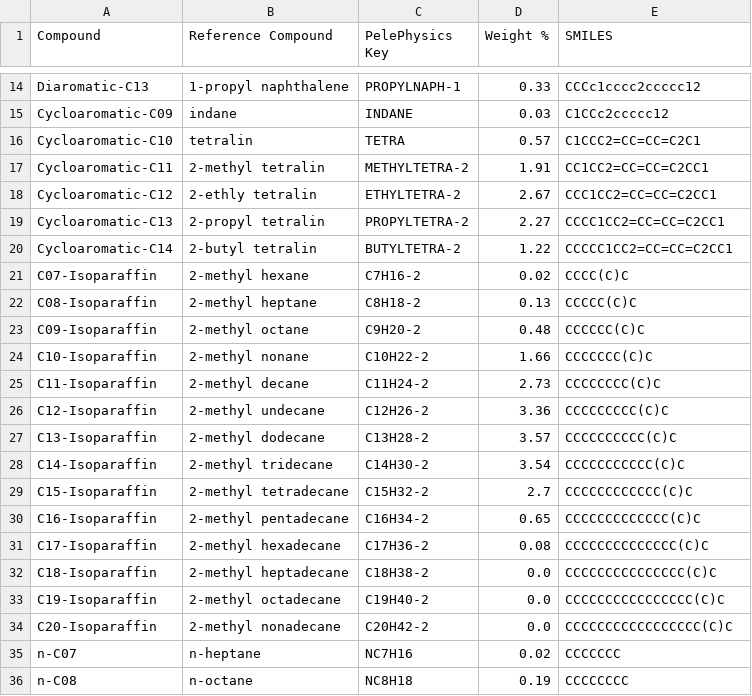
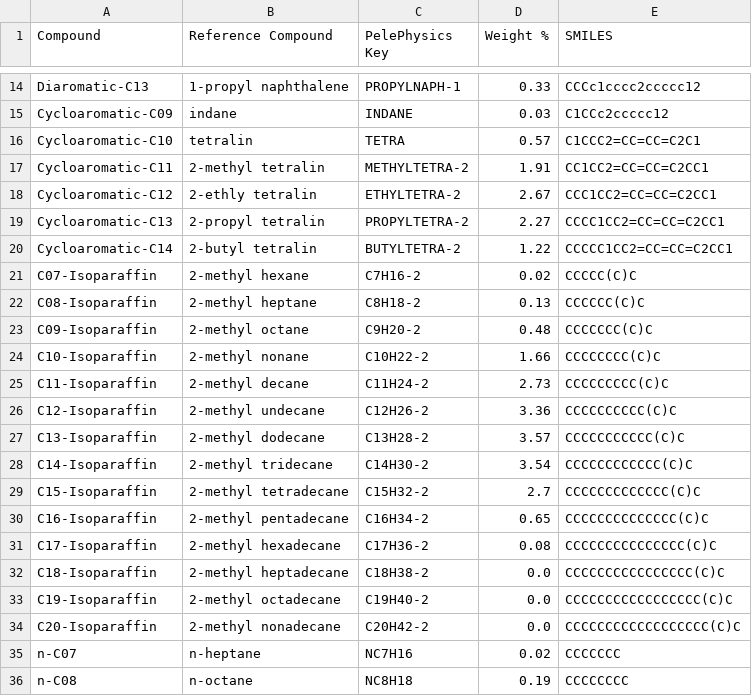
Before and after one commit to shashankNREL/HoVpred, a CSV file: posf10289_with_smiles.csv, drawn as a sheet; only a part is shown, gaps mark what is left out.

```diff
--- a/posf10289_with_smiles.csv
+++ b/posf10289_with_smiles.csv
@@ -20,16 +20,16 @@ Cycloaromatic-C13,2-propyl tetralin,PROPYLTETRA-2,2.27,CCCC1CC2=CC=CC=C2CC1
 Cycloaromatic-C14,2-butyl tetralin,BUTYLTETRA-2,1.22,CCCCC1CC2=CC=CC=C2CC1
-C07-Isoparaffin,2-methyl hexane,C7H16-2,0.02,CCCC(C)C
-C08-Isoparaffin,2-methyl heptane,C8H18-2,0.13,CCCCC(C)C
-C09-Isoparaffin,2-methyl octane,C9H20-2,0.48,CCCCCC(C)C
-C10-Isoparaffin,2-methyl nonane,C10H22-2,1.66,CCCCCCC(C)C
-C11-Isoparaffin,2-methyl decane,C11H24-2,2.73,CCCCCCCC(C)C
-C12-Isoparaffin,2-methyl undecane,C12H26-2,3.36,CCCCCCCCC(C)C
-C13-Isoparaffin,2-methyl dodecane,C13H28-2,3.57,CCCCCCCCCC(C)C
-C14-Isoparaffin,2-methyl tridecane,C14H30-2,3.54,CCCCCCCCCCC(C)C
-C15-Isoparaffin,2-methyl tetradecane,C15H32-2,2.7,CCCCCCCCCCCC(C)C
-C16-Isoparaffin,2-methyl pentadecane,C16H34-2,0.65,CCCCCCCCCCCCC(C)C
-C17-Isoparaffin,2-methyl hexadecane,C17H36-2,0.08,CCCCCCCCCCCCCC(C)C
-C18-Isoparaffin,2-methyl heptadecane,C18H38-2,0.0,CCCCCCCCCCCCCCC(C)C
-C19-Isoparaffin,2-methyl octadecane,C19H40-2,0.0,CCCCCCCCCCCCCCCC(C)C
-C20-Isoparaffin,2-methyl nonadecane,C20H42-2,0.0,CCCCCCCCCCCCCCCCC(C)C
+C07-Isoparaffin,2-methyl hexane,C7H16-2,0.02,CCCCC(C)C
+C08-Isoparaffin,2-methyl heptane,C8H18-2,0.13,CCCCCC(C)C
+C09-Isoparaffin,2-methyl octane,C9H20-2,0.48,CCCCCCC(C)C
+C10-Isoparaffin,2-methyl nonane,C10H22-2,1.66,CCCCCCCC(C)C
+C11-Isoparaffin,2-methyl decane,C11H24-2,2.73,CCCCCCCCC(C)C
+C12-Isoparaffin,2-methyl undecane,C12H26-2,3.36,CCCCCCCCCC(C)C
+C13-Isoparaffin,2-methyl dodecane,C13H28-2,3.57,CCCCCCCCCCC(C)C
+C14-Isoparaffin,2-methyl tridecane,C14H30-2,3.54,CCCCCCCCCCCC(C)C
+C15-Isoparaffin,2-methyl tetradecane,C15H32-2,2.7,CCCCCCCCCCCCC(C)C
+C16-Isoparaffin,2-methyl pentadecane,C16H34-2,0.65,CCCCCCCCCCCCCC(C)C
+C17-Isoparaffin,2-methyl hexadecane,C17H36-2,0.08,CCCCCCCCCCCCCCC(C)C
+C18-Isoparaffin,2-methyl heptadecane,C18H38-2,0.0,CCCCCCCCCCCCCCCC(C)C
+C19-Isoparaffin,2-methyl octadecane,C19H40-2,0.0,CCCCCCCCCCCCCCCCC(C)C
+C20-Isoparaffin,2-methyl nonadecane,C20H42-2,0.0,CCCCCCCCCCCCCCCCCC(C)C
 n-C07,n-heptane,NC7H16,0.02,CCCCCCC
```
Also changed, not shown: 9 other files.
